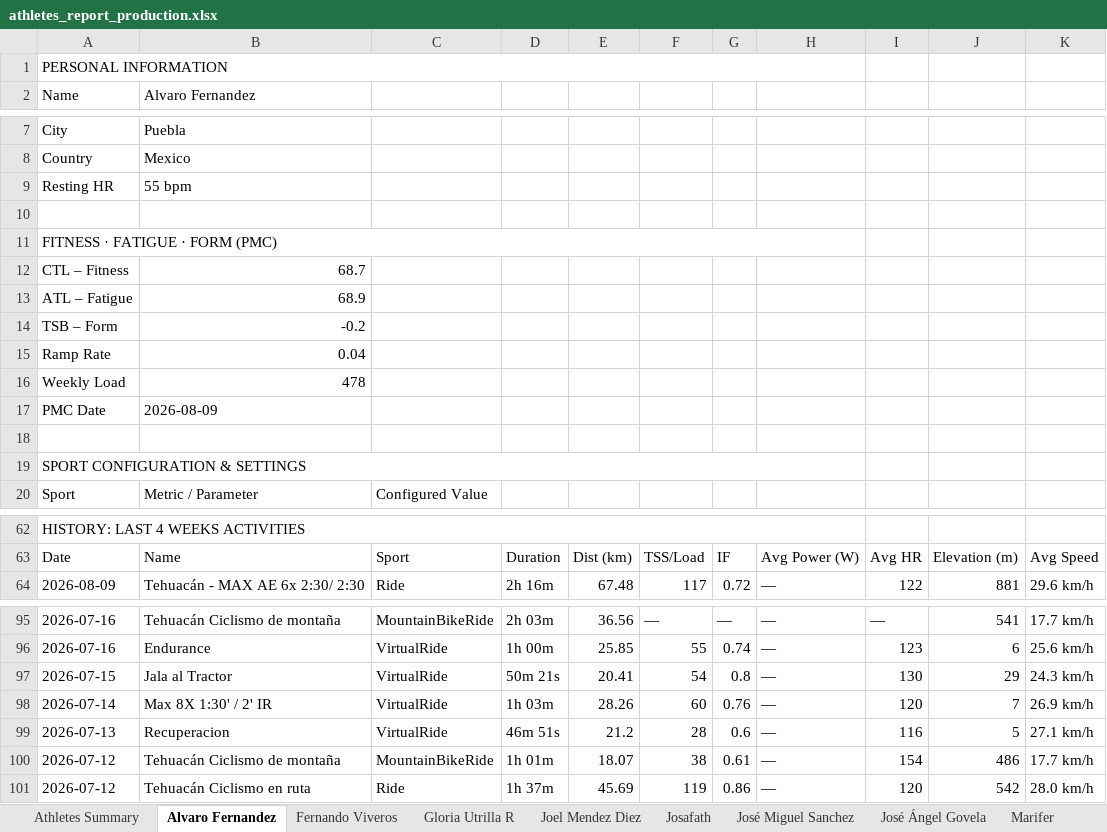
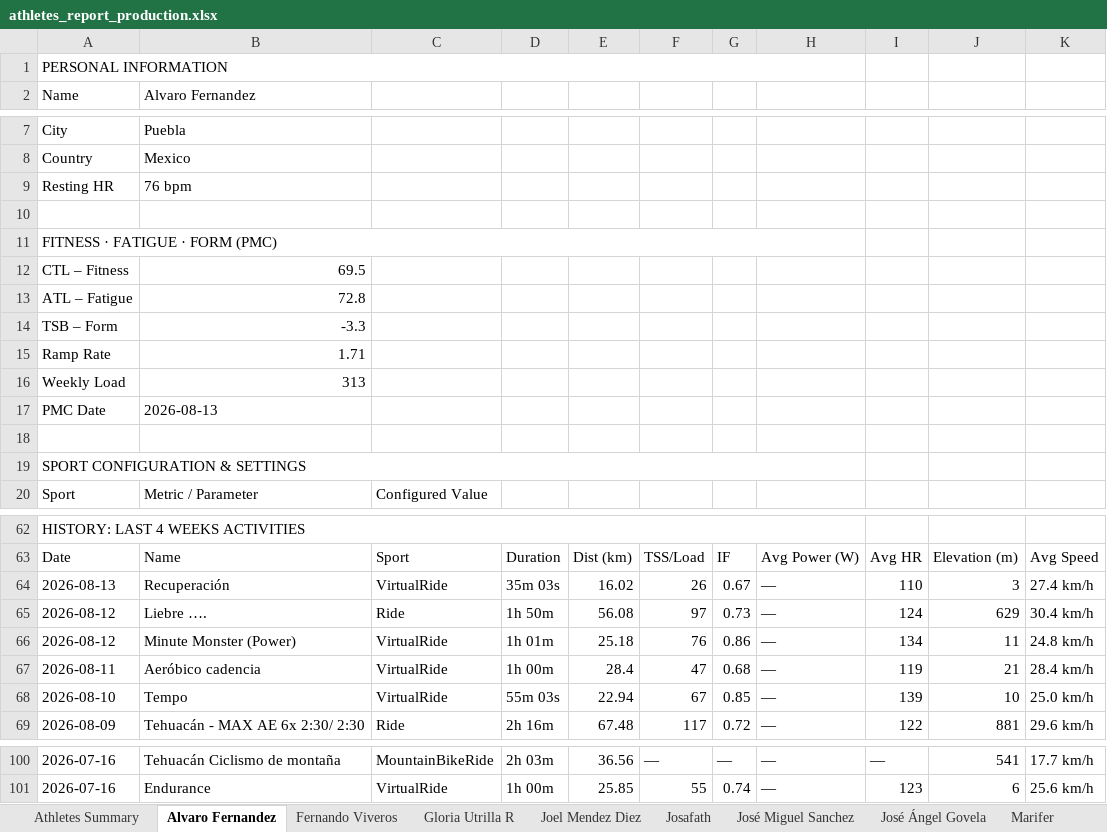
Before and after one commit to infamemp/infame-Elite-Endurance-Coach, an Excel workbook: Athlete Template/athletes_report_production.xlsx, sheet Alvaro Fernandez, drawn as a sheet; only a part is shown, gaps mark what is left out; values as stored, in another font and other column widths than the file's, no cell formats; removed rows and columns are numbered as before the commit, all else as after; the diff covers the shown part only; the diff names each change by its address in the sheet, - before the commit and + after, or states it on an @@ line.

```diff
--- a/Athlete Template/athletes_report_production.xlsx (sheet Alvaro Fernandez)
+++ b/Athlete Template/athletes_report_production.xlsx (sheet Alvaro Fernandez)
-B9 (Alvaro Fernandez): 55 bpm
+B9 (Alvaro Fernandez): 76 bpm
-B12 (Alvaro Fernandez): 68.7
+B12 (Alvaro Fernandez): 69.5
-B13 (Alvaro Fernandez): 68.9
+B13 (Alvaro Fernandez): 72.8
-B14 (Alvaro Fernandez): -0.2
+B14 (Alvaro Fernandez): -3.3
-B15 (Alvaro Fernandez): 0.04
+B15 (Alvaro Fernandez): 1.71
-B16 (Alvaro Fernandez): 478
+B16 (Alvaro Fernandez): 313
-B17 (Alvaro Fernandez): 2026-08-09
+B17 (Alvaro Fernandez): 2026-08-13
+row 64: 2026-08-13 | Recuperación | VirtualRide | 35m 03s | 16.02 | 26 | 0.67 | — | 110 | 3 | 27.4 km/h
+row 65: 2026-08-12 | Liebre …. | Ride | 1h 50m | 56.08 | 97 | 0.73 | — | 124 | 629 | 30.4 km/h
+row 66: 2026-08-12 | Minute Monster (Power) | VirtualRide | 1h 01m | 25.18 | 76 | 0.86 | — | 134 | 11 | 24.8 km/h
+row 67: 2026-08-11 | Aeróbico cadencia | VirtualRide | 1h 00m | 28.4 | 47 | 0.68 | — | 119 | 21 | 28.4 km/h
+row 68: 2026-08-10 | Tempo | VirtualRide | 55m 03s | 22.94 | 67 | 0.85 | — | 139 | 10 | 25.0 km/h
-row 97: 2026-07-15 | Jala al Tractor | VirtualRide | 50m 21s | 20.41 | 54 | 0.8 | — | 130 | 29 | 24.3 km/h
-row 98: 2026-07-14 | Max 8X 1:30' / 2' IR | VirtualRide | 1h 03m | 28.26 | 60 | 0.76 | — | 120 | 7 | 26.9 km/h
-row 99: 2026-07-13 | Recuperacion | VirtualRide | 46m 51s | 21.2 | 28 | 0.6 | — | 116 | 5 | 27.1 km/h
-row 100: 2026-07-12 | Tehuacán Ciclismo de montaña | MountainBikeRide | 1h 01m | 18.07 | 38 | 0.61 | — | 154 | 486 | 17.7 km/h
-row 101: 2026-07-12 | Tehuacán Ciclismo en ruta | Ride | 1h 37m | 45.69 | 119 | 0.86 | — | 120 | 542 | 28.0 km/h
```
Also changed, not shown: 4 edited cells elsewhere in this sheet, sheet Michel Patjane, sheet José Ángel Govela, sheet Vianey, sheet Ranacleto, sheet elias caballero, sheet Omar Otaola, 11 more sheets, cell formats, 7 other files.
